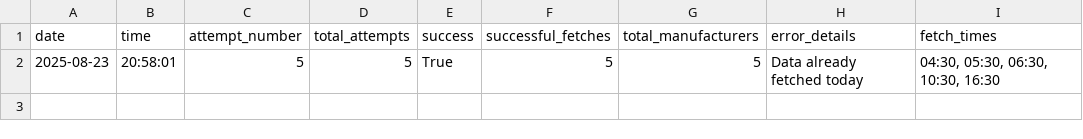
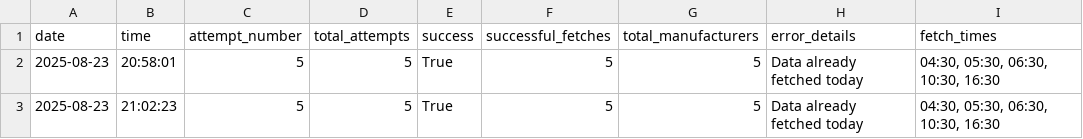
Before and after one commit to NoSkillGuy/vehicle-reg-tracker, a CSV file: data/fetch_log.csv, drawn as a sheet; the diff names each change by its address in the sheet, - before the commit and + after, or states it on an @@ line.

```diff
--- a/data/fetch_log.csv
+++ b/data/fetch_log.csv
+row 3: 2025-08-23 | 21:02:23 | 5 | 5 | True | 5 | 5 | Data already fetched today | 04:30, 05:30, 06:30, 10:30, 16:30
```
Also changed, not shown: 7 other files.
